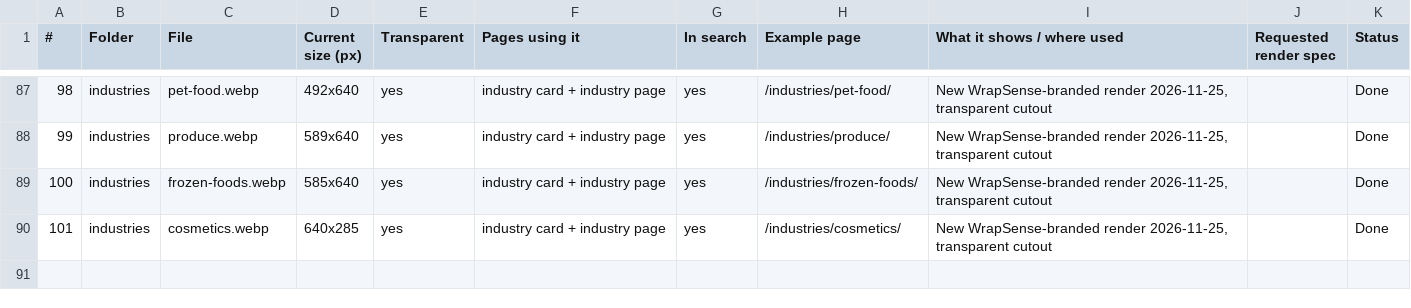
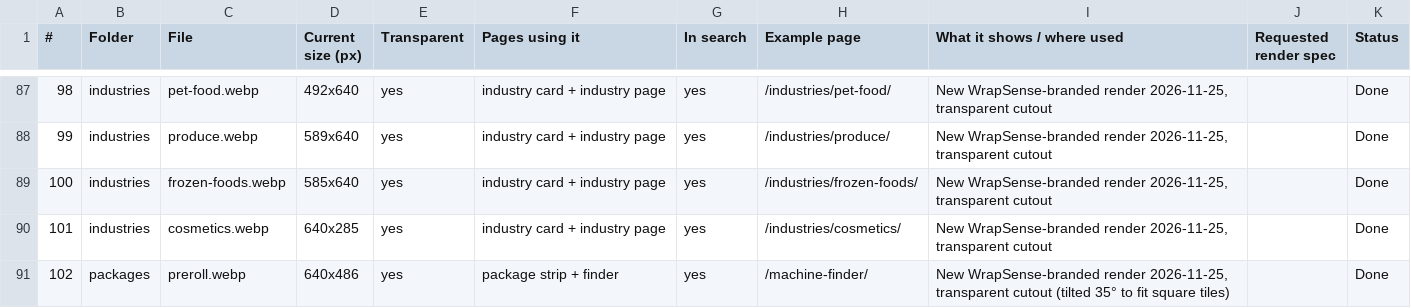
Before and after one commit to BHALEYART/wrapsense, a CSV file: docs/image-manifest.csv, drawn as a sheet; only a part is shown, gaps mark what is left out.

```diff
--- a/docs/image-manifest.csv
+++ b/docs/image-manifest.csv
@@ -90 +90,2 @@
 101,industries,cosmetics.webp,640x285,yes,industry card + industry page,yes,/industries/cosmetics/,"New WrapSense-branded render 2026-11-25, transparent cutout",,Done
+102,packages,preroll.webp,640x486,yes,package strip + finder,yes,/machine-finder/,"New WrapSense-branded render 2026-11-25, transparent cutout (tilted 35° to fit square tiles)",,Done
```
Also changed, not shown: 2 other files.
